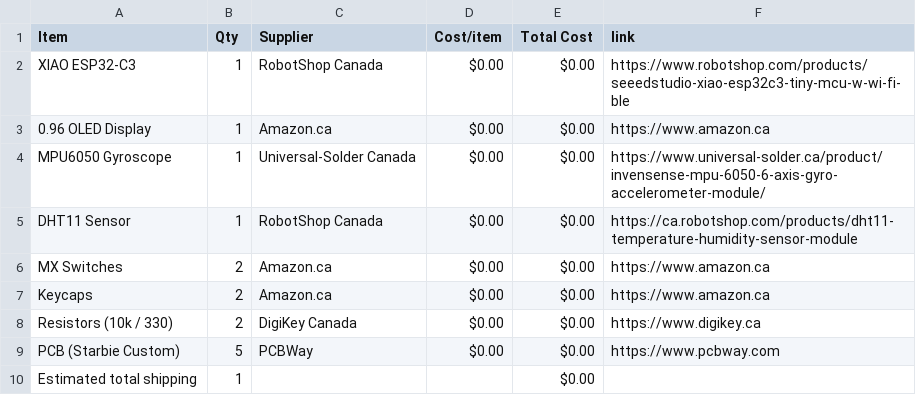
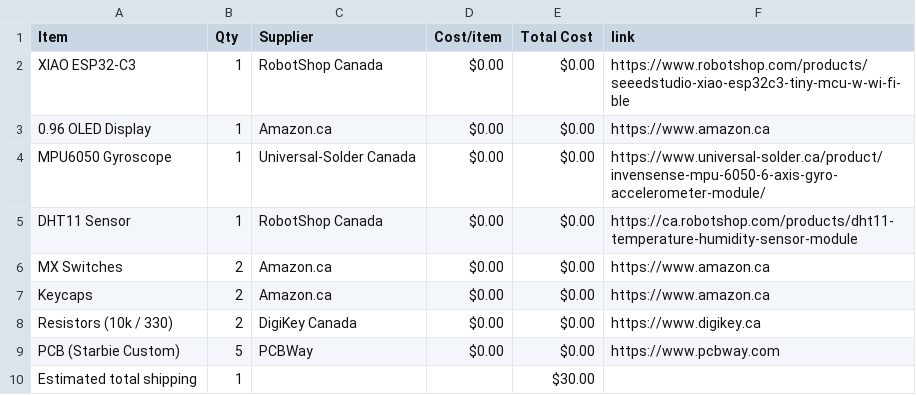
Before and after one commit to RyzeOut1/Starbie, a CSV file: BOM.csv, drawn as a sheet.

Commit message:
Sync Starbie from Half Life

```diff
--- a/BOM.csv
+++ b/BOM.csv
@@ -9,2 +9,2 @@ Resistors (10k / 330),2,DigiKey Canada,$0.00,$0.00,https://www.digikey.ca
 PCB (Starbie Custom),5,PCBWay,$0.00,$0.00,https://www.pcbway.com
-Estimated total shipping,1,,,$0.00,
+Estimated total shipping,1,,,$30.00,
```
